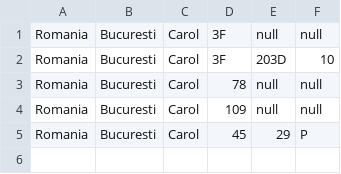
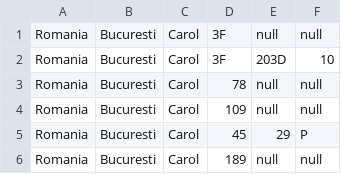
Before and after one commit to PaulaB03/Online-Store, a CSV file: src/csv/files/address.csv, drawn as a sheet; the diff names each change by its address in the sheet, - before the commit and + after, or states it on an @@ line.

```diff
--- a/src/csv/files/address.csv
+++ b/src/csv/files/address.csv
+row 6: Romania | Bucuresti | Carol | 189 | null | null
```
Also changed, not shown: out/production/Online_Store/csv/files/address.csv, out/production/Online_Store/csv/files/orders.csv, 35 other files.
